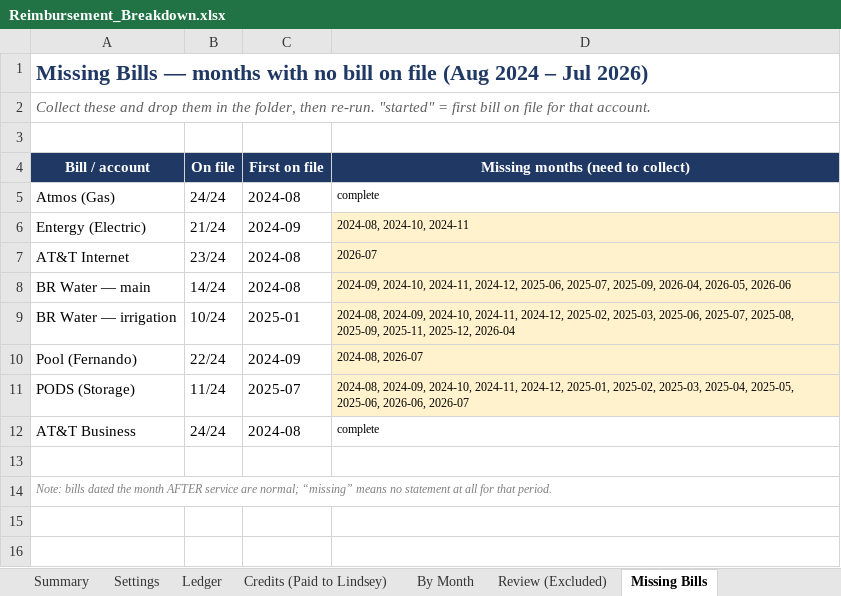
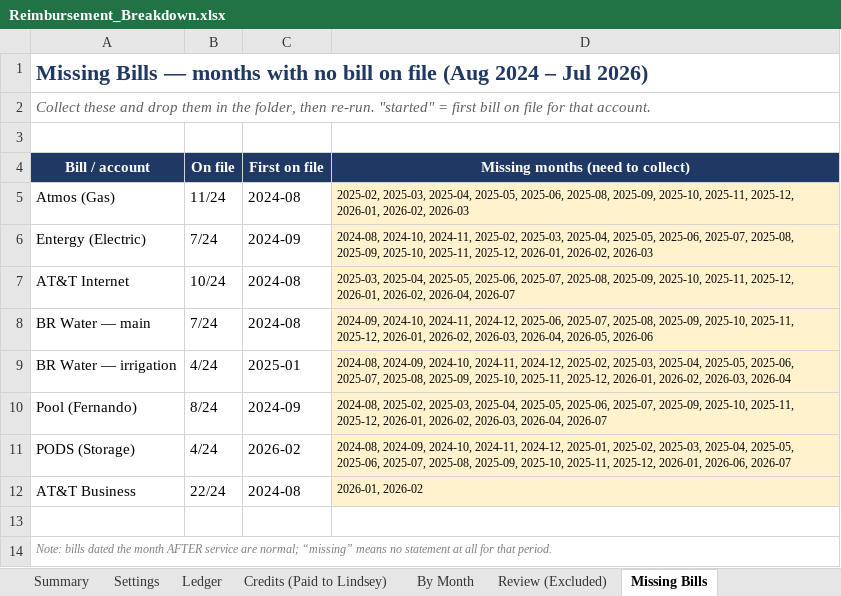
Before and after one commit to nedpearson/Reimbursements, an Excel workbook: Reimbursement_Breakdown.xlsx, sheet Missing Bills, drawn as a sheet; values as stored, in another font and other column widths than the file's, no borders; the diff names each change by its address in the sheet, - before the commit and + after, or states it on an @@ line.

```diff
--- a/Reimbursement_Breakdown.xlsx (sheet Missing Bills)
+++ b/Reimbursement_Breakdown.xlsx (sheet Missing Bills)
-B5 (On file): 24/24
+B5 (On file): 11/24
-D5 (Missing months (need to collect)): complete
+D5 (Missing months (need to collect)): 2025-02, 2025-03, 2025-04, 2025-05, 2025-06, 2025-08, 2025-09, 2025-10, 2025-11, 2025-12, 2026-01, 2026-02, 2026-03
-D5 fill: none
+D5 fill: #FFF2CC
-B6 (On file): 21/24
+B6 (On file): 7/24
-D6 (Missing months (need to collect)): 2024-08, 2024-10, 2024-11
+D6 (Missing months (need to collect)): 2024-08, 2024-10, 2024-11, 2025-02, 2025-03, 2025-04, 2025-05, 2025-06, 2025-07, 2025-08, 2025-09, 2025-10, 2025-11, 2025-12, 2026-01, 2026-02, 2026-03
-B7 (On file): 23/24
+B7 (On file): 10/24
-D7 (Missing months (need to collect)): 2026-07
+D7 (Missing months (need to collect)): 2025-03, 2025-04, 2025-05, 2025-06, 2025-07, 2025-08, 2025-09, 2025-10, 2025-11, 2025-12, 2026-01, 2026-02, 2026-04, 2026-07
-B8 (On file): 14/24
+B8 (On file): 7/24
-D8 (Missing months (need to collect)): …2025-06, 2025-07, 2025-09, 2026-04, 2026-05,…
+D8 (Missing months (need to collect)): …2025-06, 2025-07, 2025-08, 2025-09, 2025-10, 2025-11, 2025-12, 2026-01, 2026-02, 2026-03, 2026-04, 2026-05,…
-B9 (On file): 10/24
+B9 (On file): 4/24
-D9 (Missing months (need to collect)): …2025-02, 2025-03, 2025-06, 2025-07, 2025-08, 2025-09, 2025-11, 2025-12, 2026-04
+D9 (Missing months (need to collect)): …2025-02, 2025-03, 2025-04, 2025-05, 2025-06, 2025-07, 2025-08, 2025-09, 2025-10, 2025-11, 2025-12, 2026-01, 2026-02, 2026-03, 2026-04
-B10 (On file): 22/24
+B10 (On file): 8/24
-D10 (Missing months (need to collect)): 2024-08, 2026-07
+D10 (Missing months (need to collect)): 2024-08, 2025-02, 2025-03, 2025-04, 2025-05, 2025-06, 2025-07, 2025-09, 2025-10, 2025-11, 2025-12, 2026-01, 2026-02, 2026-03, 2026-04, 2026-07
-B11 (On file): 11/24
+B11 (On file): 4/24
-C11 (First on file): 2025-07
+C11 (First on file): 2026-02
-D11 (Missing months (need to collect)): …2025-05, 2025-06, 2026-06, 2026-07
+D11 (Missing months (need to collect)): …2025-05, 2025-06, 2025-07, 2025-08, 2025-09, 2025-10, 2025-11, 2025-12, 2026-01, 2026-06, 2026-07
-B12 (On file): 24/24
+B12 (On file): 22/24
-D12 (Missing months (need to collect)): complete
+D12 (Missing months (need to collect)): 2026-01, 2026-02
-D12 fill: none
+D12 fill: #FFF2CC
```
Also changed, not shown: sheet Ledger, sheet Review (Excluded), sheet By Month, sheet Summary, 15 other files.
